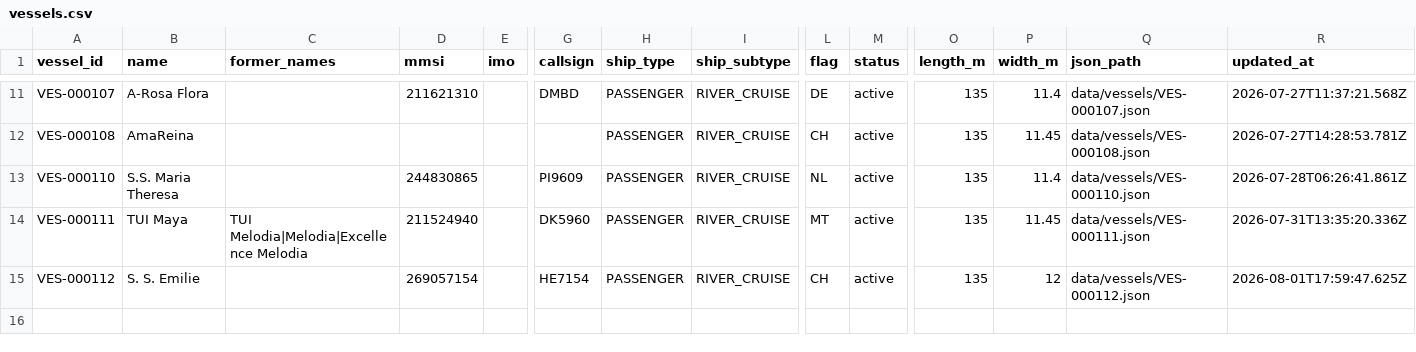
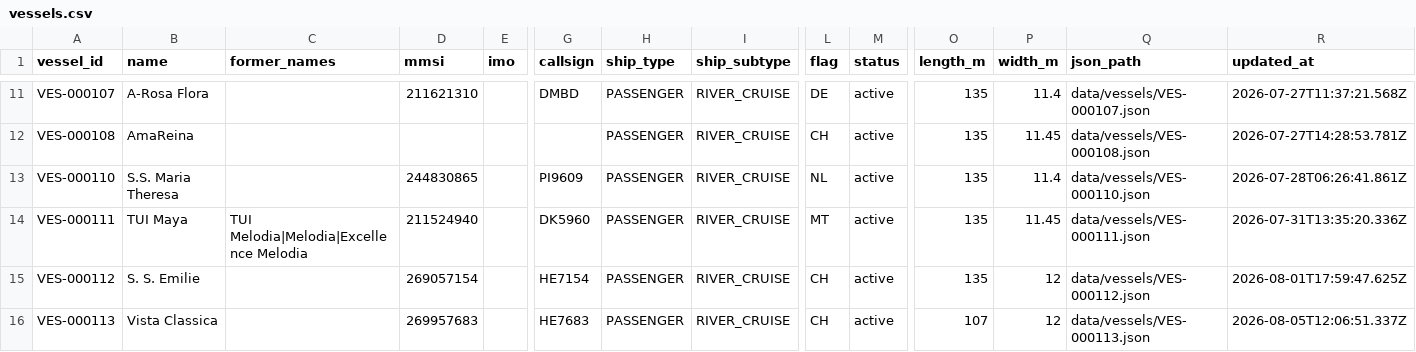
Before and after one commit to ugnet90/danube-vessel-log, a CSV file: data/vessels.csv, drawn as a sheet; only a part is shown, gaps mark what is left out; rows hold the shown columns only; the diff names each change by its address in the sheet, - before the commit and + after, or states it on an @@ line.

```diff
--- a/data/vessels.csv
+++ b/data/vessels.csv
+row 16: VES-000113 | Vista Classica |  | 269957683 |  | HE7683 | PASSENGER | RIVER_CRUISE | CH | active | 107 | 12 | data/vessels/VES-000113.json | 2026-08-05T12:06:51.337Z
```
Also changed, not shown: 4 other files.
